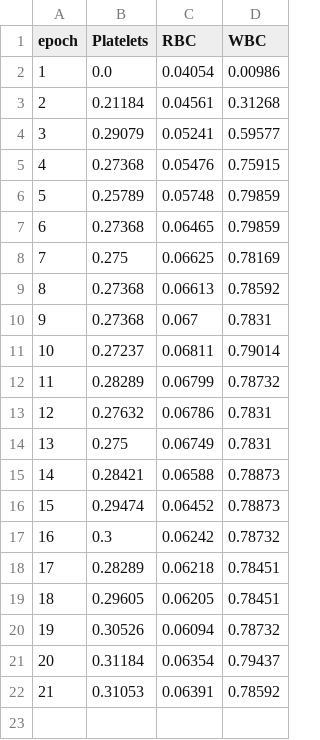
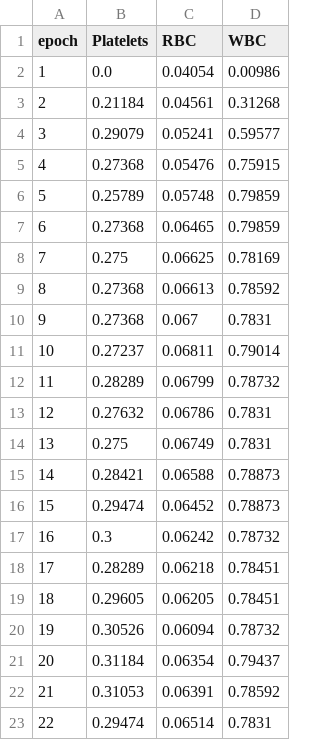
Before and after one commit to atlan-antillia/EfficientDetector, a CSV file: projects/BloodCells/eval/categorized_ar.csv, drawn as a sheet.

```diff
--- a/projects/BloodCells/eval/categorized_ar.csv
+++ b/projects/BloodCells/eval/categorized_ar.csv
@@ -22 +22,2 @@ epoch,Platelets,RBC,WBC,
 21,0.31053,0.06391,0.78592,
+22,0.29474,0.06514,0.7831,
```
Also changed, not shown: projects/BloodCells/eval/categorized_f.csv, projects/BloodCells/eval/coco_ap_per_class.csv, 7 other files.
